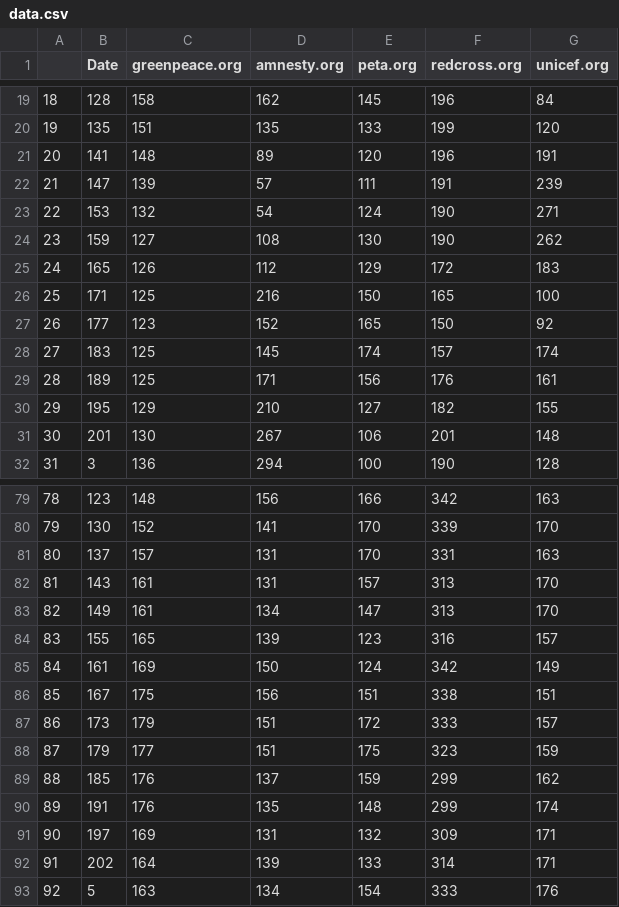
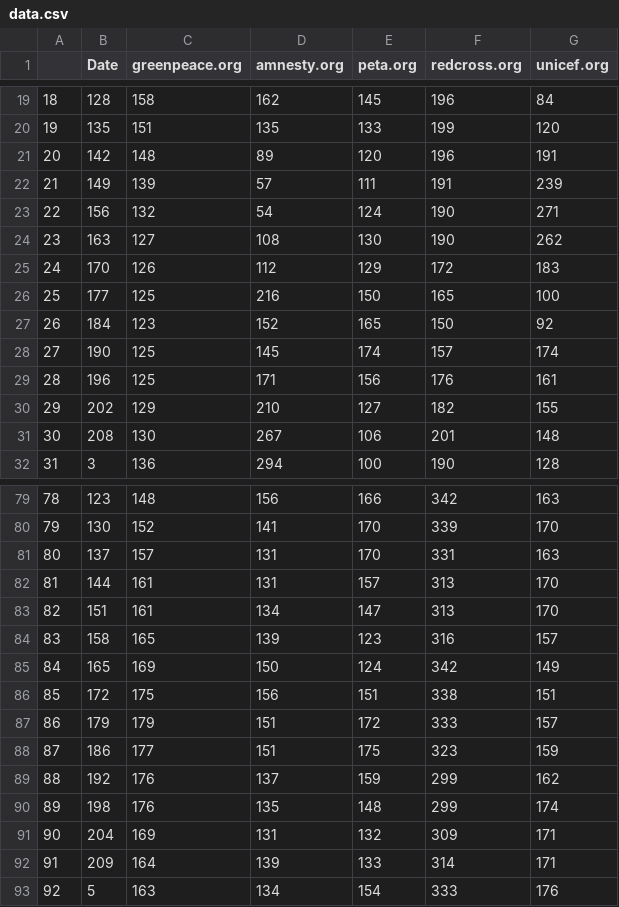
Before and after one commit to mhnierhoff/TOSA, a CSV file: data/data.csv, drawn as a sheet; only a part is shown, gaps mark what is left out; the diff covers the shown part only.

```diff
--- a/data/data.csv
+++ b/data/data.csv
@@ -20,13 +20,13 @@
 "19",135,151,135,133,199,120
-"20",141,148,89,120,196,191
-"21",147,139,57,111,191,239
-"22",153,132,54,124,190,271
-"23",159,127,108,130,190,262
-"24",165,126,112,129,172,183
-"25",171,125,216,150,165,100
-"26",177,123,152,165,150,92
-"27",183,125,145,174,157,174
-"28",189,125,171,156,176,161
-"29",195,129,210,127,182,155
-"30",201,130,267,106,201,148
+"20",142,148,89,120,196,191
+"21",149,139,57,111,191,239
+"22",156,132,54,124,190,271
+"23",163,127,108,130,190,262
+"24",170,126,112,129,172,183
+"25",177,125,216,150,165,100
+"26",184,123,152,165,150,92
+"27",190,125,145,174,157,174
+"28",196,125,171,156,176,161
+"29",202,129,210,127,182,155
+"30",208,130,267,106,201,148
 "31",3,136,294,100,190,128
@@ -81,13 +81,13 @@
 "80",137,157,131,170,331,163
-"81",143,161,131,157,313,170
-"82",149,161,134,147,313,170
-"83",155,165,139,123,316,157
-"84",161,169,150,124,342,149
-"85",167,175,156,151,338,151
-"86",173,179,151,172,333,157
-"87",179,177,151,175,323,159
-"88",185,176,137,159,299,162
-"89",191,176,135,148,299,174
-"90",197,169,131,132,309,171
-"91",202,164,139,133,314,171
+"81",144,161,131,157,313,170
+"82",151,161,134,147,313,170
+"83",158,165,139,123,316,157
+"84",165,169,150,124,342,149
+"85",172,175,156,151,338,151
+"86",179,179,151,172,333,157
+"87",186,177,151,175,323,159
+"88",192,176,137,159,299,162
+"89",198,176,135,148,299,174
+"90",204,169,131,132,309,171
+"91",209,164,139,133,314,171
 "92",5,163,134,154,333,176
```
Also changed, not shown: 7 added rows and 72 edited cells elsewhere in this file, data/tos.csv, 4 other files.
